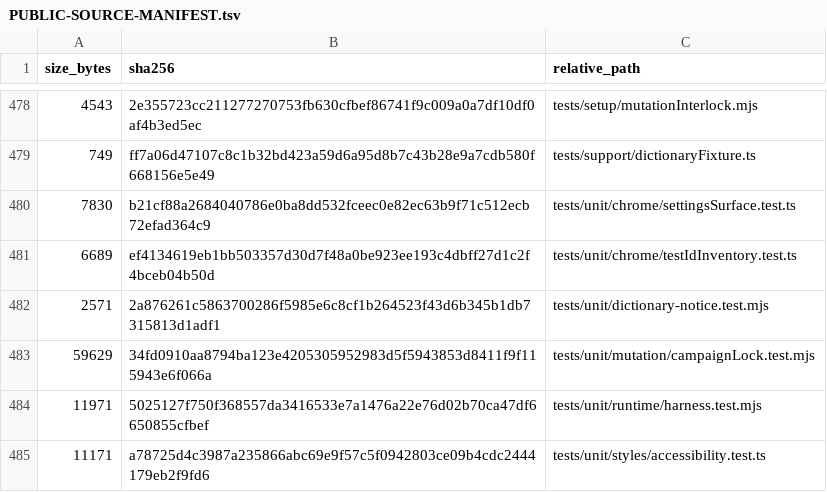
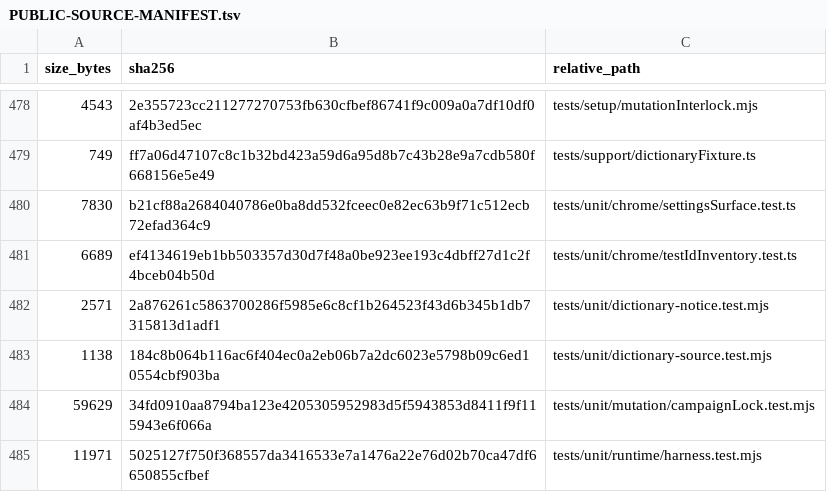
Before and after one commit to purubhoite/lexleaf, a TSV file: PUBLIC-SOURCE-MANIFEST.tsv, drawn as a sheet; only a part is shown, gaps mark what is left out; the shorter side is filled out with more unchanged rows; the diff covers the shown part only; the diff names each change by its address in the sheet, - before the commit and + after, or states it on an @@ line.

```diff
--- a/PUBLIC-SOURCE-MANIFEST.tsv
+++ b/PUBLIC-SOURCE-MANIFEST.tsv
+row 483: 1138 | 184c8b064b116ac6f404ec0a2eb06b7a2dc6023e5798b09c6ed10554cbf903ba | tests/unit/dictionary-source.test.mjs
```
Also changed, not shown: 16 added rows and 3 removed rows elsewhere in this file, 17 other files.
